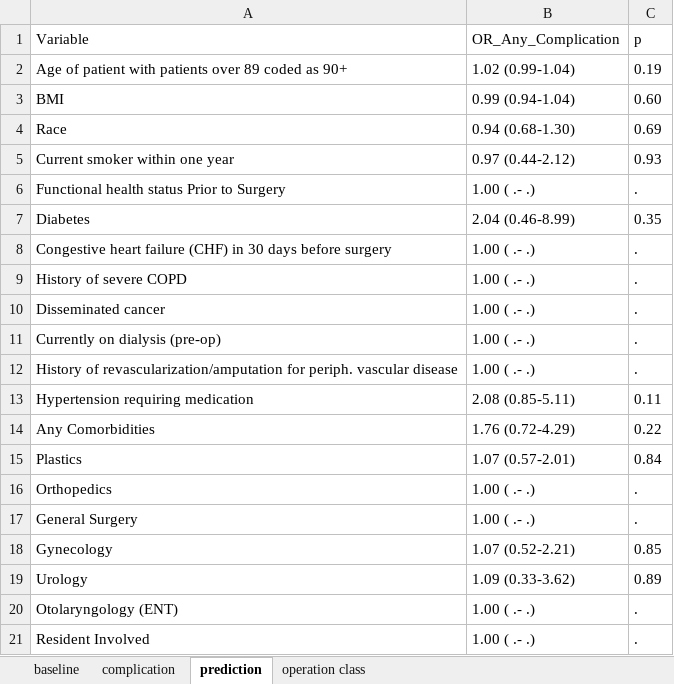
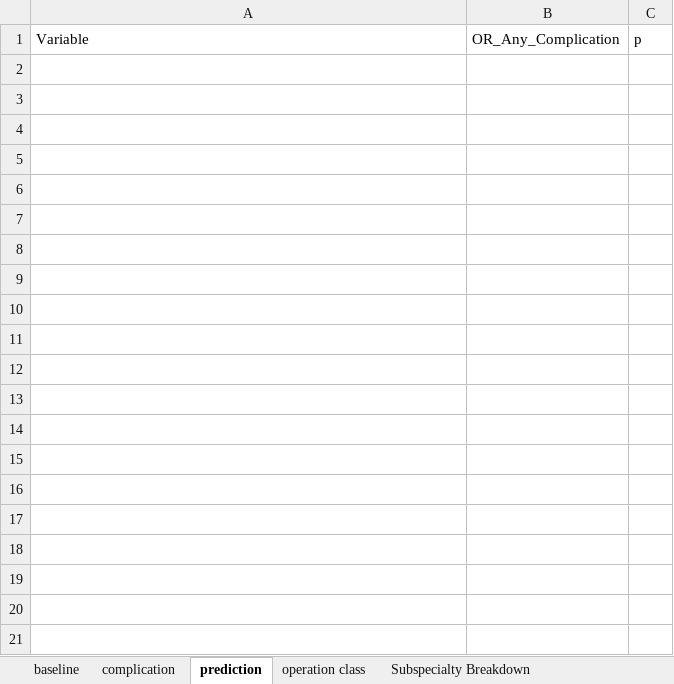
Before and after one commit to vhsiao/nsqip_sieve, an Excel workbook: Projects/Transgender/results.xlsx, sheet prediction, drawn as a sheet; only a part is shown; values as stored, in another font and other column widths than the file's, no borders; the diff covers the shown part only; the diff names each change by its address in the sheet, - before the commit and + after, or states it on an @@ line.

Commit message:
Just before abstracting out Surgical Subspecialty

```diff
--- a/Projects/Transgender/results.xlsx (sheet prediction)
+++ b/Projects/Transgender/results.xlsx (sheet prediction)
+sheet tab: Subspecialty Breakdown
-row 2: Age of patient with patients over 89 coded as 90+ | 1.02 (0.99-1.04) | 0.19
-row 3: BMI | 0.99 (0.94-1.04) | 0.60
-row 4: Race | 0.94 (0.68-1.30) | 0.69
-row 5: Current smoker within one year | 0.97 (0.44-2.12) | 0.93
-row 6: Functional health status Prior to Surgery | 1.00 ( .- .) | .
-row 7: Diabetes | 2.04 (0.46-8.99) | 0.35
-row 8: Congestive heart failure (CHF) in 30 days before surgery | 1.00 ( .- .) | .
-row 9: History of severe COPD | 1.00 ( .- .) | .
-row 10: Disseminated cancer | 1.00 ( .- .) | .
-row 11: Currently on dialysis (pre-op) | 1.00 ( .- .) | .
-row 12: History of revascularization/amputation for periph. vascular disease | 1.00 ( .- .) | .
-row 13: Hypertension requiring medication | 2.08 (0.85-5.11) | 0.11
-row 14: Any Comorbidities | 1.76 (0.72-4.29) | 0.22
-row 15: Plastics | 1.07 (0.57-2.01) | 0.84
-row 16: Orthopedics | 1.00 ( .- .) | .
-row 17: General Surgery | 1.00 ( .- .) | .
-row 18: Gynecology | 1.07 (0.52-2.21) | 0.85
-row 19: Urology | 1.09 (0.33-3.62) | 0.89
-row 20: Otolaryngology (ENT) | 1.00 ( .- .) | .
-row 21: Resident Involved | 1.00 ( .- .) | .
```
Also changed, not shown: 9 removed rows elsewhere in this sheet, sheet operation class, sheet baseline, sheet complication, 9 other files.
